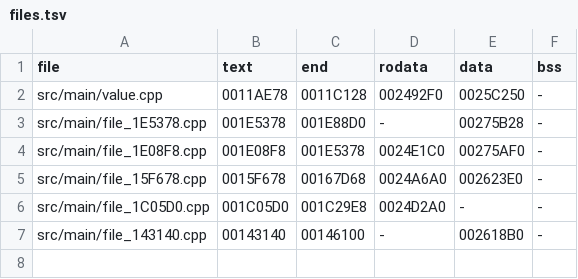
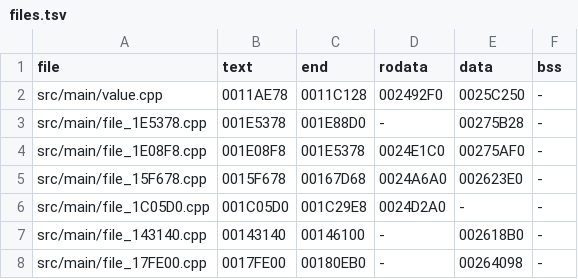
Before and after one commit to OpenThievius/sly1-decomp, a TSV file: config/us/files.tsv, drawn as a sheet; the diff names each change by its address in the sheet, - before the commit and + after, or states it on an @@ line.

```diff
--- a/config/us/files.tsv
+++ b/config/us/files.tsv
+row 8: src/main/file_17FE00.cpp | 0017FE00 | 00180EB0 | - | 00264098 | -
```
Also changed, not shown: config/us/generated.tsv, 4 other files.
